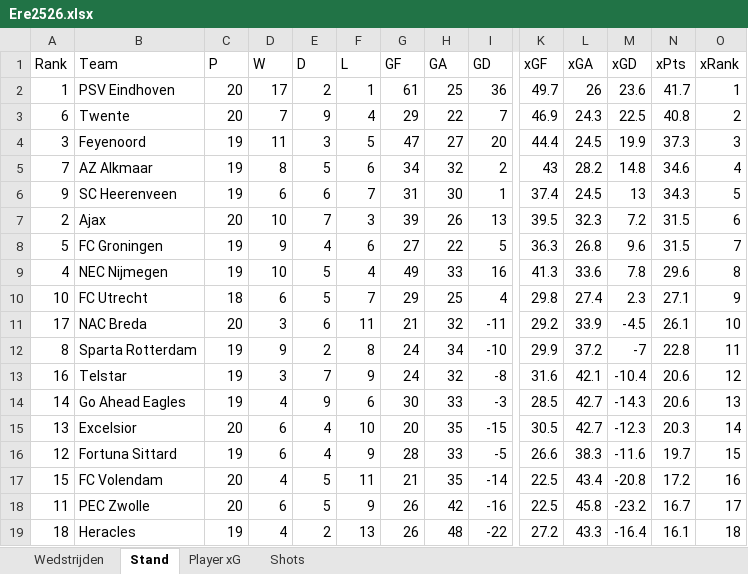
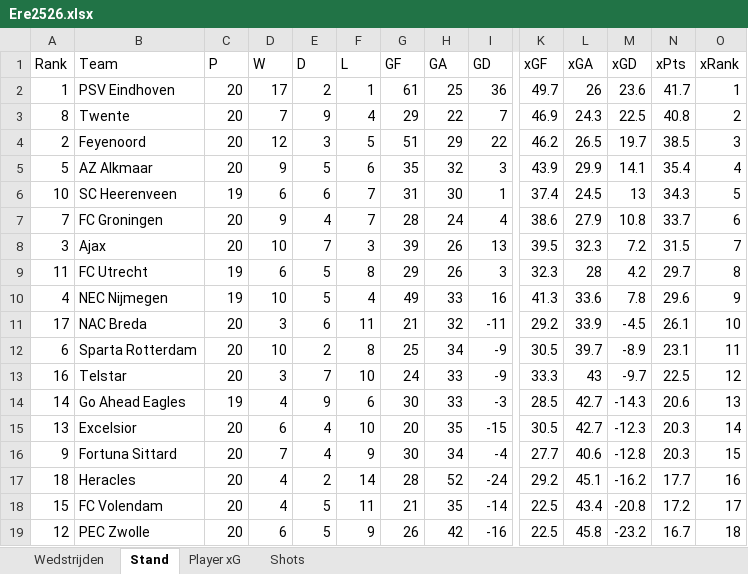
Before and after one commit to RobinKoetsier/plotrepo, an Excel workbook: data/Ere2526.xlsx, sheet Stand, drawn as a sheet; only a part is shown, gaps mark what is left out; values as stored, in another font and other column widths than the file's, no borders; removed rows and columns are numbered as before the commit, all else as after; rows hold the shown columns only; the diff names each change by its address in the sheet, - before the commit and + after, or states it on an @@ line.

```diff
--- a/data/Ere2526.xlsx (sheet Stand)
+++ b/data/Ere2526.xlsx (sheet Stand)
-A3 (Rank): 6
+A3 (Rank): 8
-row 4: 3 | Feyenoord | 19 | 11 | 3 | 5 | 47 | 27 | 20 | 44.4 | 24.5 | 19.9 | 37.3 | 3
-row 5: 7 | AZ Alkmaar | 19 | 8 | 5 | 6 | 34 | 32 | 2 | 43 | 28.2 | 14.8 | 34.6 | 4
+row 4: 2 | Feyenoord | 20 | 12 | 3 | 5 | 51 | 29 | 22 | 46.2 | 26.5 | 19.7 | 38.5 | 3
+row 5: 5 | AZ Alkmaar | 20 | 9 | 5 | 6 | 35 | 32 | 3 | 43.9 | 29.9 | 14.1 | 35.4 | 4
-A6 (Rank): 9
+A6 (Rank): 10
+row 7: 7 | FC Groningen | 20 | 9 | 4 | 7 | 28 | 24 | 4 | 38.6 | 27.9 | 10.8 | 33.7 | 6
-A8 (Rank): 2
+A8 (Rank): 3
-O8 (xRank): 6
+O8 (xRank): 7
-row 8: 5 | FC Groningen | 19 | 9 | 4 | 6 | 27 | 22 | 5 | 36.3 | 26.8 | 9.6 | 31.5 | 7
+row 9: 11 | FC Utrecht | 19 | 6 | 5 | 8 | 29 | 26 | 3 | 32.3 | 28 | 4.2 | 29.7 | 8
-O10 (xRank): 8
+O10 (xRank): 9
-row 10: 10 | FC Utrecht | 18 | 6 | 5 | 7 | 29 | 25 | 4 | 29.8 | 27.4 | 2.3 | 27.1 | 9
-row 12: 8 | Sparta Rotterdam | 19 | 9 | 2 | 8 | 24 | 34 | -10 | 29.9 | 37.2 | -7 | 22.8 | 11
+row 12: 6 | Sparta Rotterdam | 20 | 10 | 2 | 8 | 25 | 34 | -9 | 30.5 | 39.7 | -8.9 | 23.1 | 11
-C13 (P): 19
+C13 (P): 20
-F13 (L): 9
+F13 (L): 10
-H13 (GA): 32
+H13 (GA): 33
-I13 (GD): -8
+I13 (GD): -9
-K13 (xGF): 31.6
+K13 (xGF): 33.3
-L13 (xGA): 42.1
+L13 (xGA): 43
-M13 (xGD): -10.4
+M13 (xGD): -9.7
-N13 (xPts): 20.6
+N13 (xPts): 22.5
-row 16: 12 | Fortuna Sittard | 19 | 6 | 4 | 9 | 28 | 33 | -5 | 26.6 | 38.3 | -11.6 | 19.7 | 15
+row 16: 9 | Fortuna Sittard | 20 | 7 | 4 | 9 | 30 | 34 | -4 | 27.7 | 40.6 | -12.8 | 20.3 | 15
+row 17: 18 | Heracles | 20 | 4 | 2 | 14 | 28 | 52 | -24 | 29.2 | 45.1 | -16.2 | 17.7 | 16
-O18 (xRank): 16
+O18 (xRank): 17
-A19 (Rank): 11
+A19 (Rank): 12
-O19 (xRank): 17
+O19 (xRank): 18
-row 19: 18 | Heracles | 19 | 4 | 2 | 13 | 26 | 48 | -22 | 27.2 | 43.3 | -16.4 | 16.1 | 18
```
Also changed, not shown: sheet Shots, sheet Player xG, sheet Wedstrijden, data/EreCurrent.xlsx, 4 other files.
